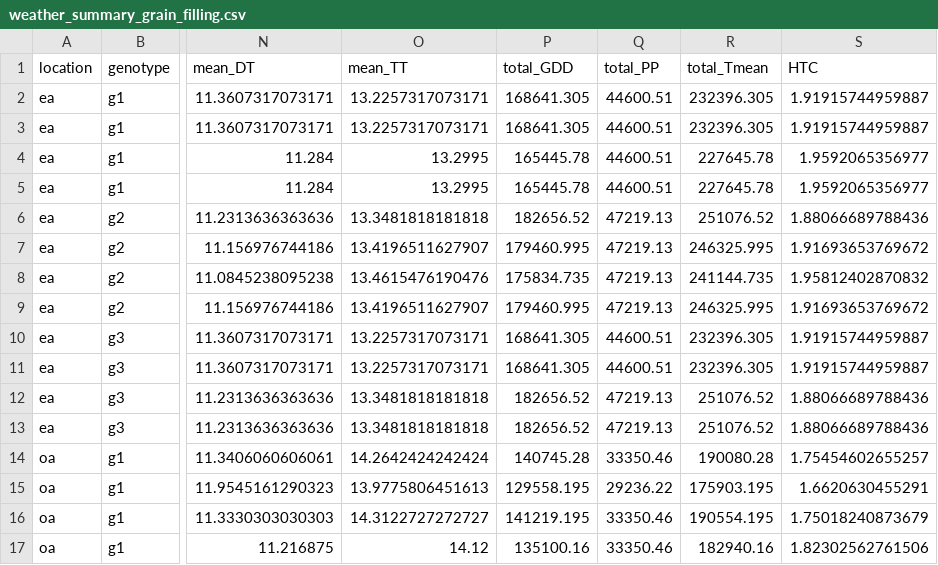
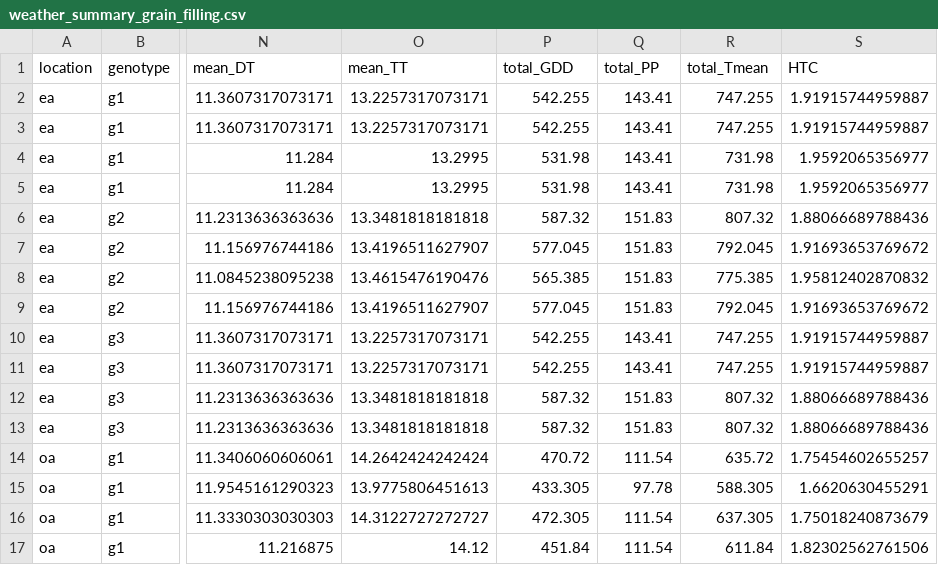
Before and after one commit to MinaKVN/acrylamide, a CSV file: weather_summary_grain_filling.csv, drawn as a sheet; only a part is shown, gaps mark what is left out; the diff covers the shown part only; the diff names each change by its address in the sheet, - before the commit and + after, or states it on an @@ line.

Commit message:
adding more data

```diff
--- a/weather_summary_grain_filling.csv
+++ b/weather_summary_grain_filling.csv
-P2:P3 (total_GDD): 168641.305
+P2:P3 (total_GDD): 542.255
-Q2:Q5 (total_PP): 44600.51
+Q2:Q5 (total_PP): 143.41
-R2:R3 (total_Tmean): 232396.305
+R2:R3 (total_Tmean): 747.255
-P4:P5 (total_GDD): 165445.78
+P4:P5 (total_GDD): 531.98
-R4:R5 (total_Tmean): 227645.78
+R4:R5 (total_Tmean): 731.98
-P6 (total_GDD): 182656.52
+P6 (total_GDD): 587.32
-Q6:Q9 (total_PP): 47219.13
+Q6:Q9 (total_PP): 151.83
-R6 (total_Tmean): 251076.52
+R6 (total_Tmean): 807.32
-P7 (total_GDD): 179460.995
+P7 (total_GDD): 577.045
-R7 (total_Tmean): 246325.995
+R7 (total_Tmean): 792.045
-P8 (total_GDD): 175834.735
+P8 (total_GDD): 565.385
-R8 (total_Tmean): 241144.735
+R8 (total_Tmean): 775.385
-P9 (total_GDD): 179460.995
+P9 (total_GDD): 577.045
-R9 (total_Tmean): 246325.995
+R9 (total_Tmean): 792.045
-P10:P11 (total_GDD): 168641.305
+P10:P11 (total_GDD): 542.255
-Q10:Q11 (total_PP): 44600.51
+Q10:Q11 (total_PP): 143.41
-R10:R11 (total_Tmean): 232396.305
+R10:R11 (total_Tmean): 747.255
-P12:P13 (total_GDD): 182656.52
+P12:P13 (total_GDD): 587.32
-Q12:Q13 (total_PP): 47219.13
+Q12:Q13 (total_PP): 151.83
-R12:R13 (total_Tmean): 251076.52
+R12:R13 (total_Tmean): 807.32
-P14 (total_GDD): 140745.28
+P14 (total_GDD): 470.72
-Q14 (total_PP): 33350.46
+Q14 (total_PP): 111.54
-R14 (total_Tmean): 190080.28
+R14 (total_Tmean): 635.72
-P15 (total_GDD): 129558.195
+P15 (total_GDD): 433.305
-Q15 (total_PP): 29236.22
+Q15 (total_PP): 97.78
-R15 (total_Tmean): 175903.195
+R15 (total_Tmean): 588.305
-P16 (total_GDD): 141219.195
+P16 (total_GDD): 472.305
-Q16:Q17 (total_PP): 33350.46
+Q16:Q17 (total_PP): 111.54
-R16 (total_Tmean): 190554.195
+R16 (total_Tmean): 637.305
-P17 (total_GDD): 135100.16
+P17 (total_GDD): 451.84
-R17 (total_Tmean): 182940.16
+R17 (total_Tmean): 611.84
```
Also changed, not shown: 96 edited cells elsewhere in this file, 2 other files.
